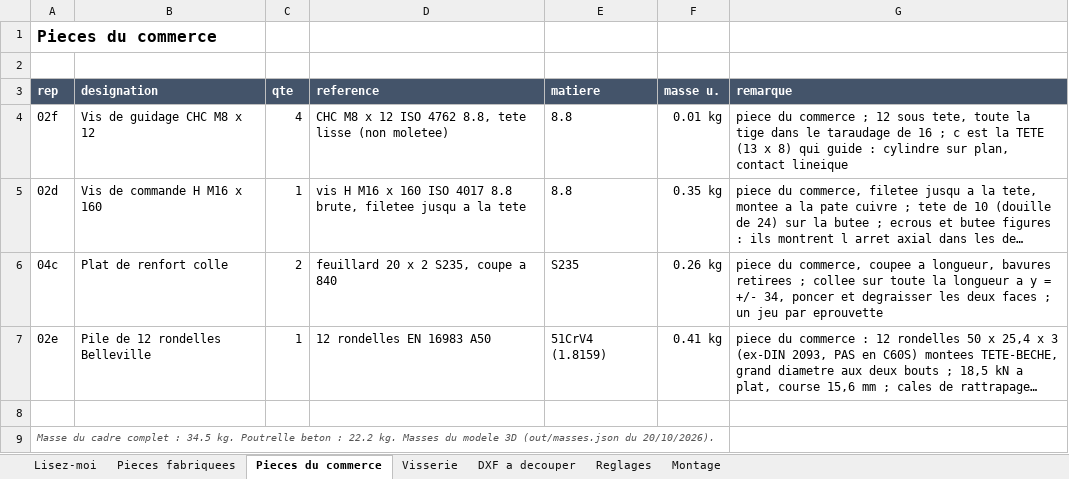
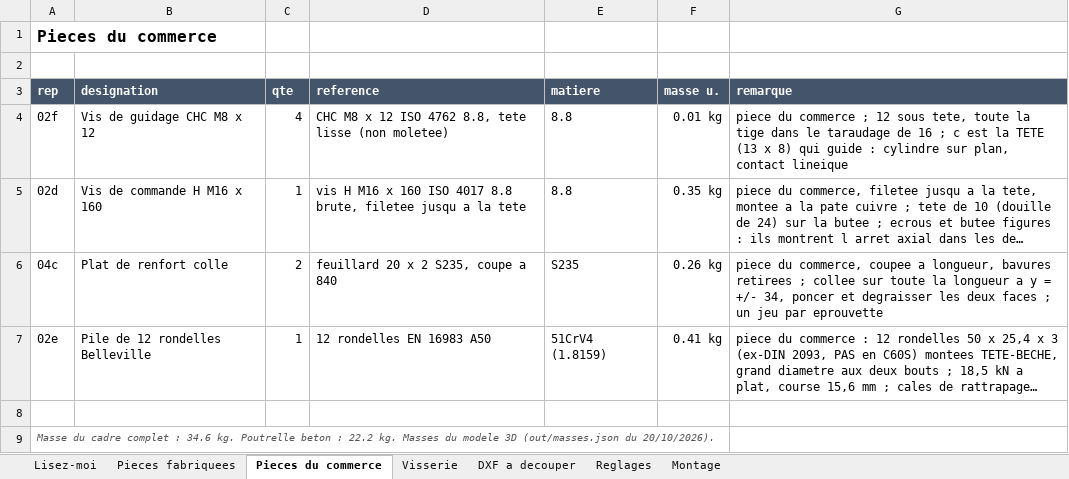
Before and after one commit to auberjine/banc-flexion, an Excel workbook: out/NOMENCLATURE.xlsx, sheet Pieces du commerce, drawn as a sheet; long unchanged cells end in …; values as stored, in another font and other column widths than the file's, no borders; the diff names each change by its address in the sheet, - before the commit and + after, or states it on an @@ line.

```diff
--- a/out/NOMENCLATURE.xlsx (sheet Pieces du commerce)
+++ b/out/NOMENCLATURE.xlsx (sheet Pieces du commerce)
-A9 (rep): …complet : 34.5 kg. Poutrelle…
+A9 (rep): …complet : 34.6 kg. Poutrelle…
```
Also changed, not shown: sheet Pieces fabriquees, sheet Reglages, sheet Montage, 19 other files.
